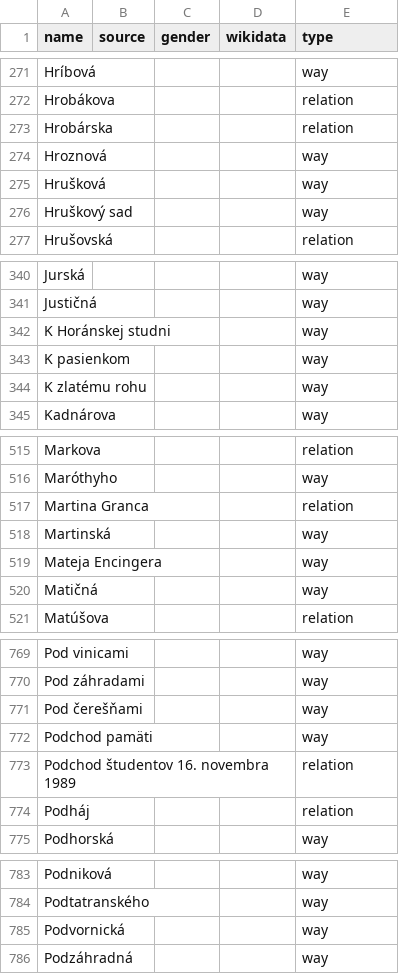
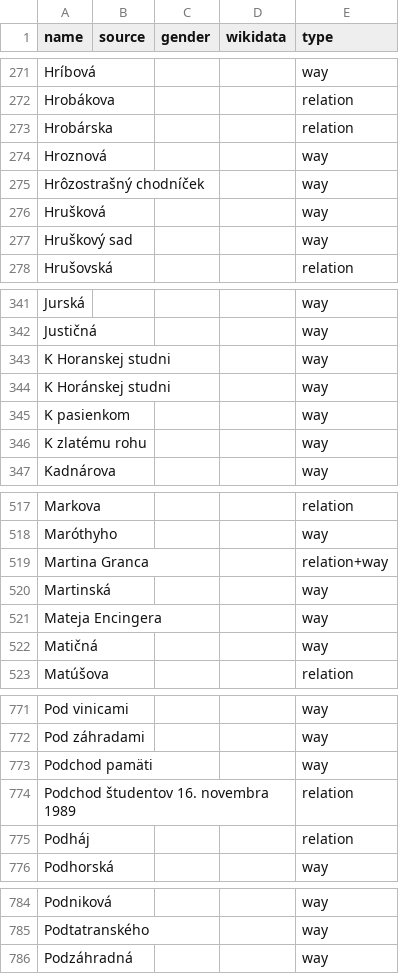
Before and after one commit to EqualStreetNames/equalstreetnames-bratislava, a CSV file: data/other.csv, drawn as a sheet; only a part is shown, gaps mark what is left out; removed rows and columns are numbered as before the commit, all else as after; the diff names each change by its address in the sheet, - before the commit and + after, or states it on an @@ line.

```diff
--- a/data/other.csv
+++ b/data/other.csv
+row 275: Hrôzostrašný chodníček |  |  |  | way
+row 343: K Horanskej studni |  |  |  | way
-E519 (type): relation
+E519 (type): relation+way
-row 771: Pod čerešňami |  |  |  | way
-row 785: Podvornická |  |  |  | way
```
Also changed, not shown: data/gender.csv, 3 other files.
